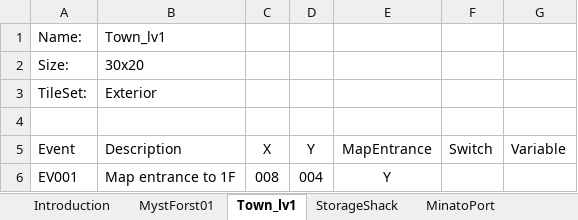
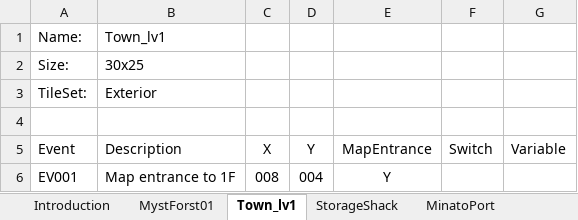
Before and after one commit to staynight0083/ProjectT, an Excel workbook: SwitchVariableConf.xlsx, sheet Town_lv1, drawn as a sheet; values as stored, in another font and other column widths than the file's, no borders; the diff names each change by its address in the sheet, - before the commit and + after, or states it on an @@ line.

Commit message:
Update town_lv1size from 30x20 to 30x25. Add player transfer and other events

```diff
--- a/SwitchVariableConf.xlsx (sheet Town_lv1)
+++ b/SwitchVariableConf.xlsx (sheet Town_lv1)
-B2 (Description): 30x20
+B2 (Description): 30x25
```
Also changed, not shown: sheet MystForst01.
